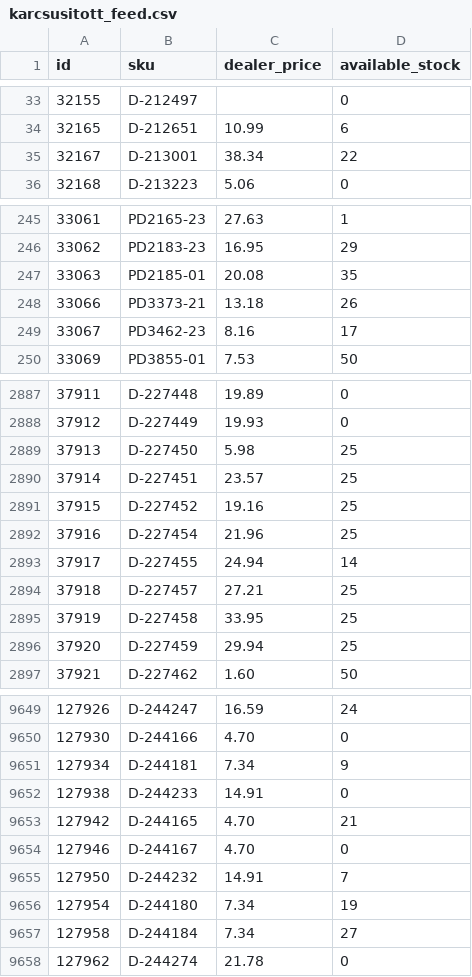
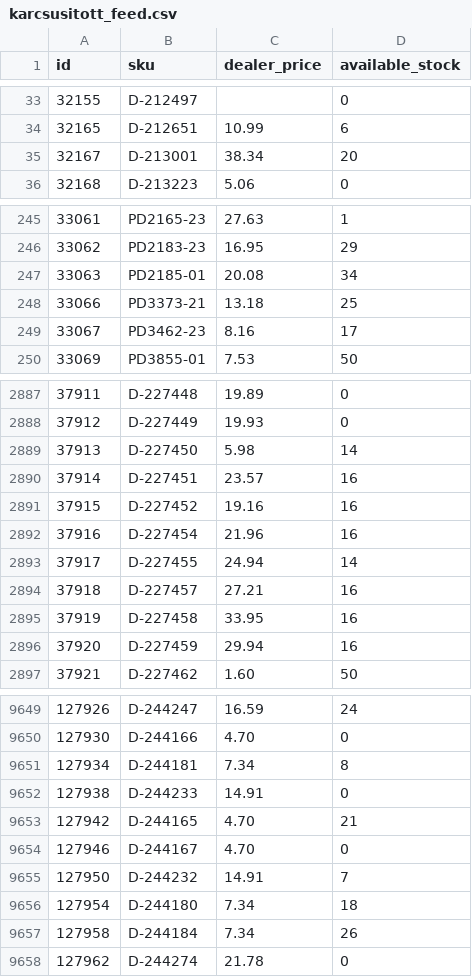
Before and after one commit to woogogo-pro/csv-karcsusito, a CSV file: karcsusitott_feed.csv, drawn as a sheet; only a part is shown, gaps mark what is left out; the diff covers the shown part only.

```diff
--- a/karcsusitott_feed.csv
+++ b/karcsusitott_feed.csv
@@ -34,3 +34,3 @@
 32165;D-212651;10.99;6
-32167;D-213001;38.34;22
+32167;D-213001;38.34;20
 32168;D-213223;5.06;0
@@ -246,4 +246,4 @@
 33062;PD2183-23;16.95;29
-33063;PD2185-01;20.08;35
-33066;PD3373-21;13.18;26
+33063;PD2185-01;20.08;34
+33066;PD3373-21;13.18;25
 33067;PD3462-23;8.16;17
@@ -2888,10 +2888,10 @@
 37912;D-227449;19.93;0
-37913;D-227450;5.98;25
-37914;D-227451;23.57;25
-37915;D-227452;19.16;25
-37916;D-227454;21.96;25
+37913;D-227450;5.98;14
+37914;D-227451;23.57;16
+37915;D-227452;19.16;16
+37916;D-227454;21.96;16
 37917;D-227455;24.94;14
-37918;D-227457;27.21;25
-37919;D-227458;33.95;25
-37920;D-227459;29.94;25
+37918;D-227457;27.21;16
+37919;D-227458;33.95;16
+37920;D-227459;29.94;16
 37921;D-227462;1.60;50
@@ -9650,3 +9650,3 @@
 127930;D-244166;4.70;0
-127934;D-244181;7.34;9
+127934;D-244181;7.34;8
 127938;D-244233;14.91;0
@@ -9655,4 +9655,4 @@
 127950;D-244232;14.91;7
-127954;D-244180;7.34;19
-127958;D-244184;7.34;27
+127954;D-244180;7.34;18
+127958;D-244184;7.34;26
 127962;D-244274;21.78;0
```
Also changed, not shown: 116 edited cells elsewhere in this file, surgos_frissites_valtoztak.csv.
